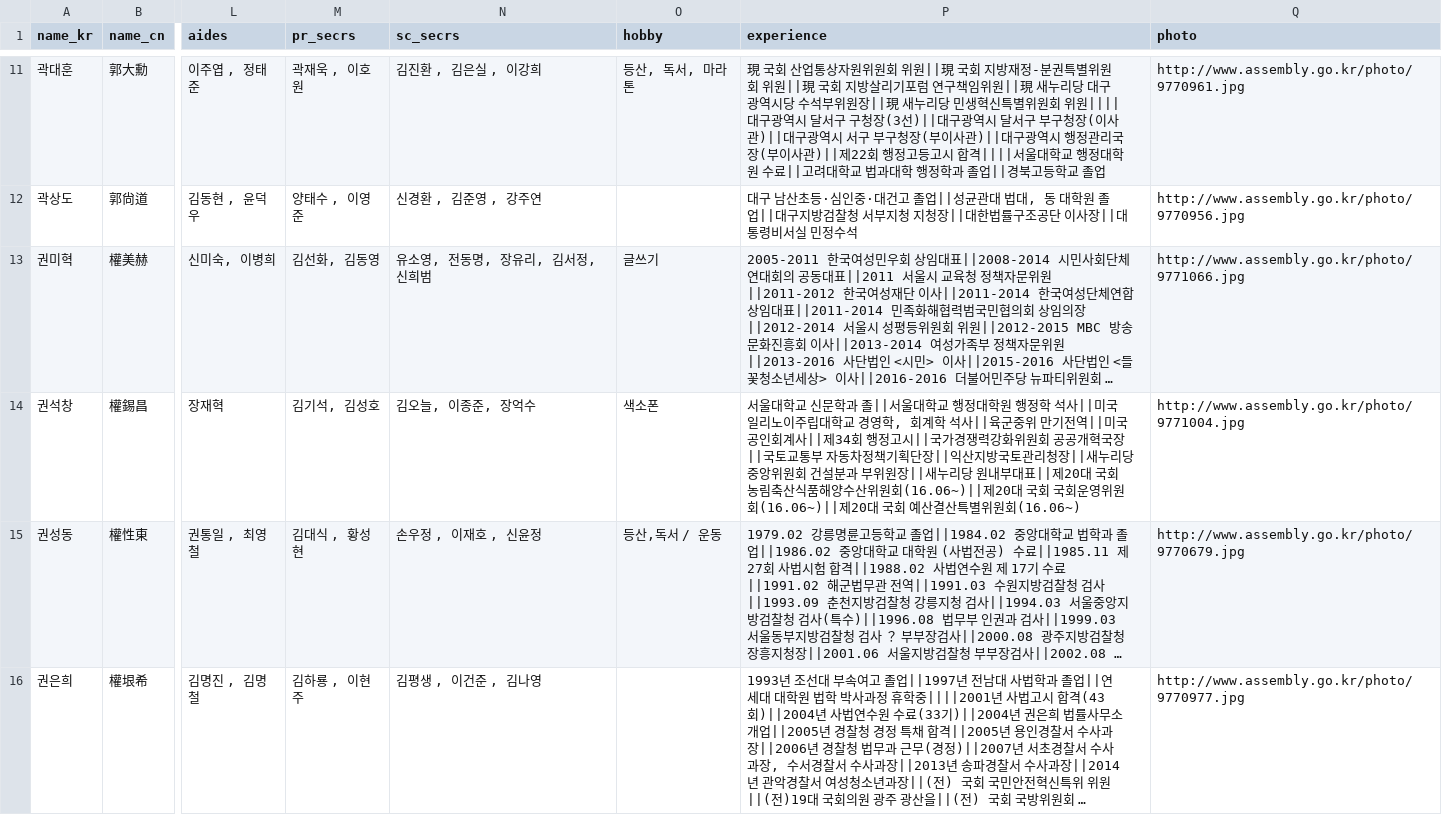
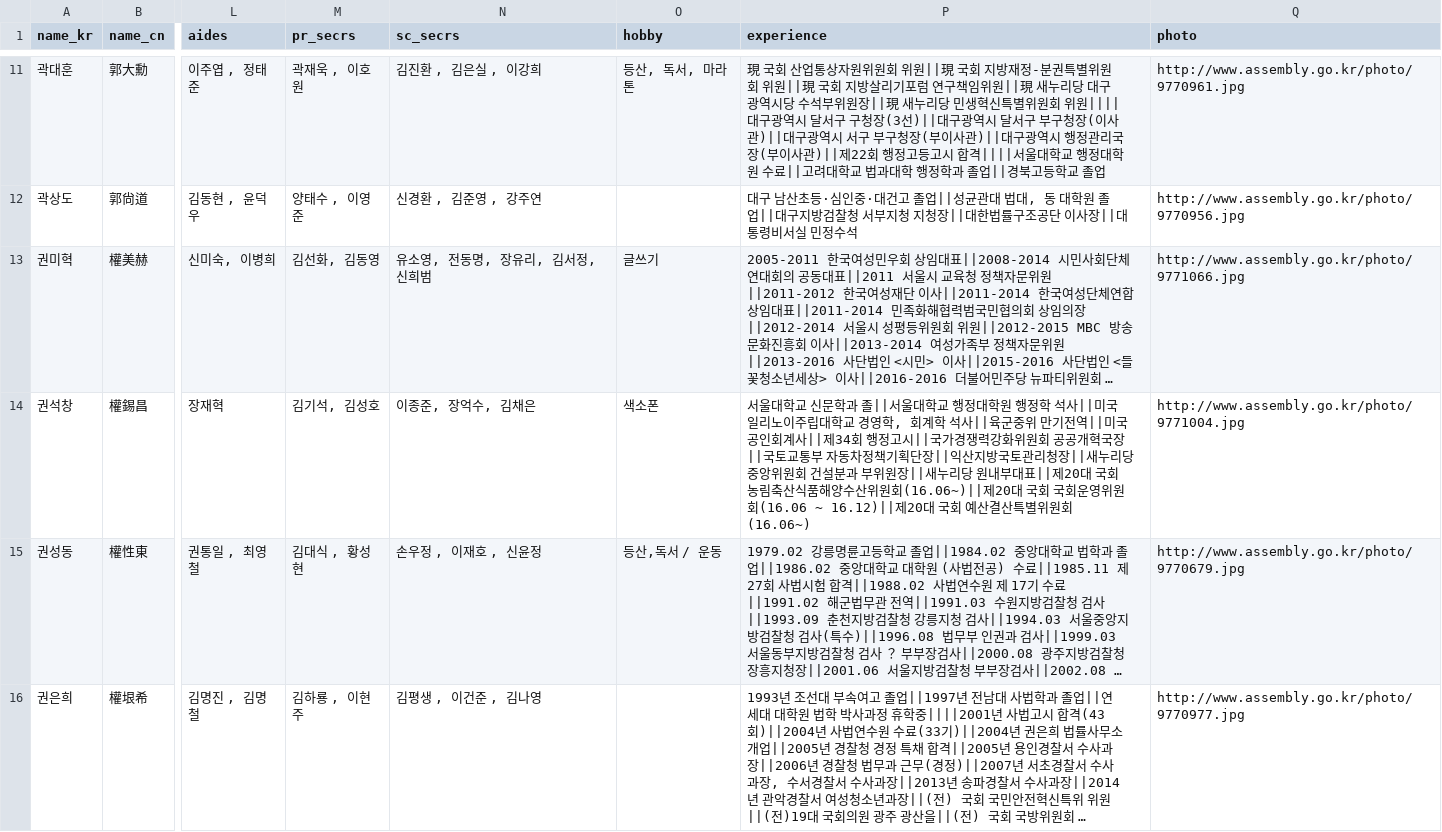
Before and after one commit to teampopong/data-assembly, a CSV file: assembly.csv, drawn as a sheet; only a part is shown, gaps mark what is left out; long unchanged cells end in …; the diff covers the shown part only; the diff names each change by its address in the sheet, - before the commit and + after, or states it on an @@ line.

```diff
--- a/assembly.csv
+++ b/assembly.csv
-N14 (sc_secrs): 김오늘, 이종준, 장억수
+N14 (sc_secrs): 이종준, 장억수, 김채은
-P14 (experience): …영위원회(16.06~)||제20대…
+P14 (experience): …영위원회(16.06 ~ 16.12)||제20대…
```
Also changed, not shown: 9 edited cells elsewhere in this file, committees/committee_list_국회운영위원회.csv, 1 other file.
